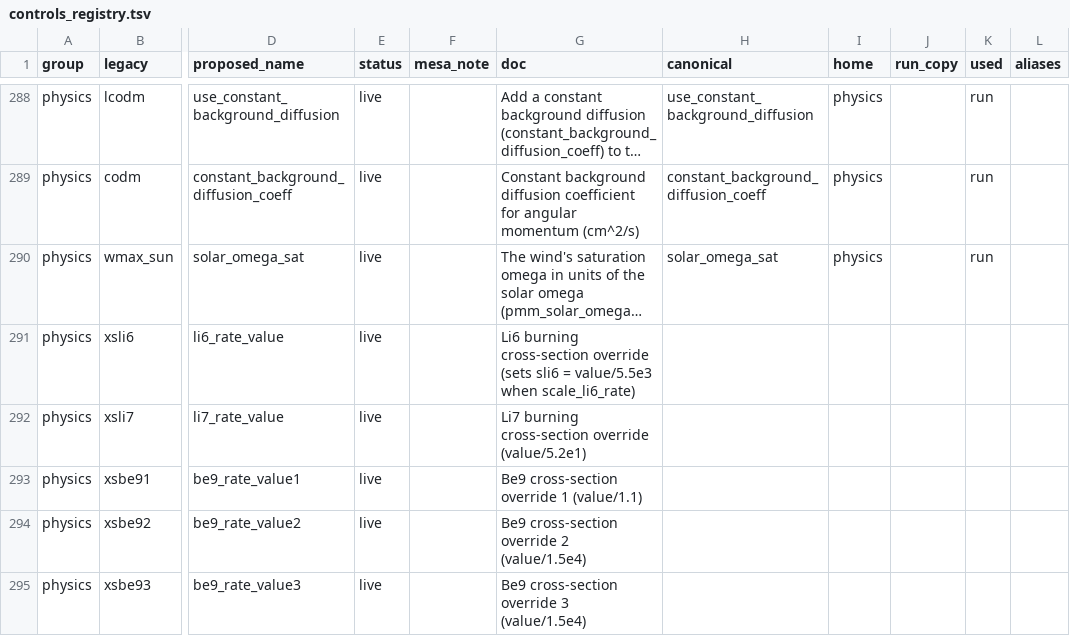
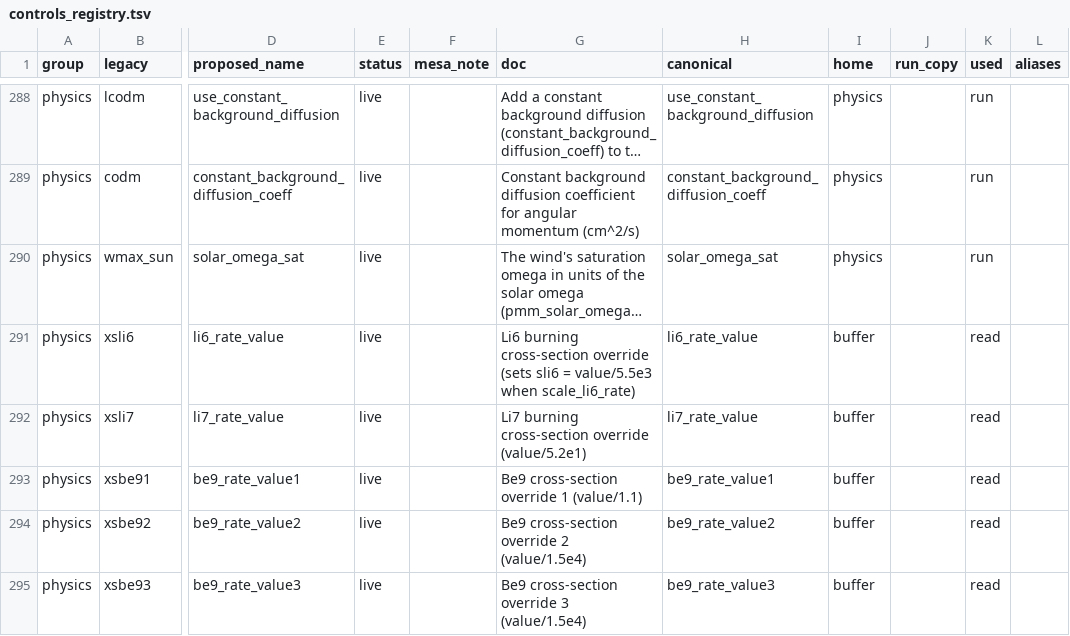
Before and after one commit to parallelpro/yrec, a TSV file: src/defaults/controls_registry.tsv, drawn as a sheet; only a part is shown, gaps mark what is left out; long unchanged cells end in …; the diff covers the shown part only; the diff names each change by its address in the sheet, - before the commit and + after, or states it on an @@ line.

Commit message:
io: every control the read uses has a code name in the buffer
The 32 live controls that had only a legacy name (the run's own files,
the run cards' kinds and rescale targets, the mixture names, the species
change, the Li/Be cross-section inputs, the inert wind and second-Z
controls, the run description) and the legacy decks' sstandard
(cross_section_ratios) are now controls_buffer members under their
inlist names, with the defaults set_legacy_defaults gave them as their
initializers; the registry gives each its home (buffer) and use. The
read's own code (derive_controls, interpret_kind_cards,
warn_inert_controls, run_files, adopt_canonical_names) works on these
code names only; a legacy deck's value reaches them through the
generated translation, as every other control's does. The composition
names and the CNO mixture tables become derived_controls' parameters,
and the light-element reference cross sections controls_buffer's (both
generators write a named-parameter initializer as its value).

test_controls: the dump gains the 33 members (buffer%..., 294 lines);
every value of f01bae96's dumps is unchanged for the pristine defaults
and all 314 decks (SP/read3/dumpcmp.py: 0 of 315 dumps differ, no
label lost). The tests that compare two dumps write the run's output
directory as {YREC_OUTPUT}, and the warning test looks at the messages,
not at the dump's names. Byte-identical: the quick set, and the unit
tests.

Merged onto OUT3's and STATE3's series (round-3 integration): run_files
keeps OUT3's order (the run log first, start_run_log), which now reads
the code name log_output_file; src/deps.mk regenerated.

Assisted by Claude

```diff
--- a/src/defaults/controls_registry.tsv
+++ b/src/defaults/controls_registry.tsv
-H291 (canonical): (empty)
+H291 (canonical): li6_rate_value
-I291:I295 (home): (empty)
+I291:I295 (home): buffer
-K291:K295 (used): (empty)
+K291:K295 (used): read
-H292 (canonical): (empty)
+H292 (canonical): li7_rate_value
-H293 (canonical): (empty)
+H293 (canonical): be9_rate_value1
-H294 (canonical): (empty)
+H294 (canonical): be9_rate_value2
-H295 (canonical): (empty)
+H295 (canonical): be9_rate_value3
```
Also changed, not shown: 81 edited cells elsewhere in this file, 40 other files.
